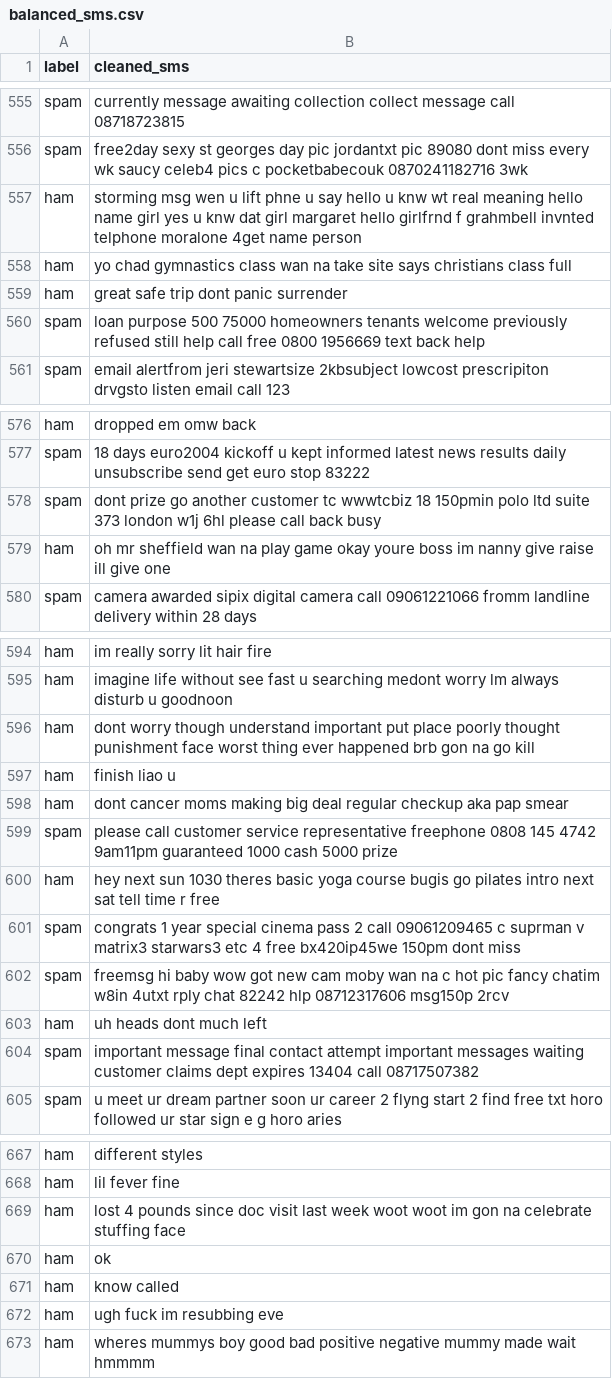
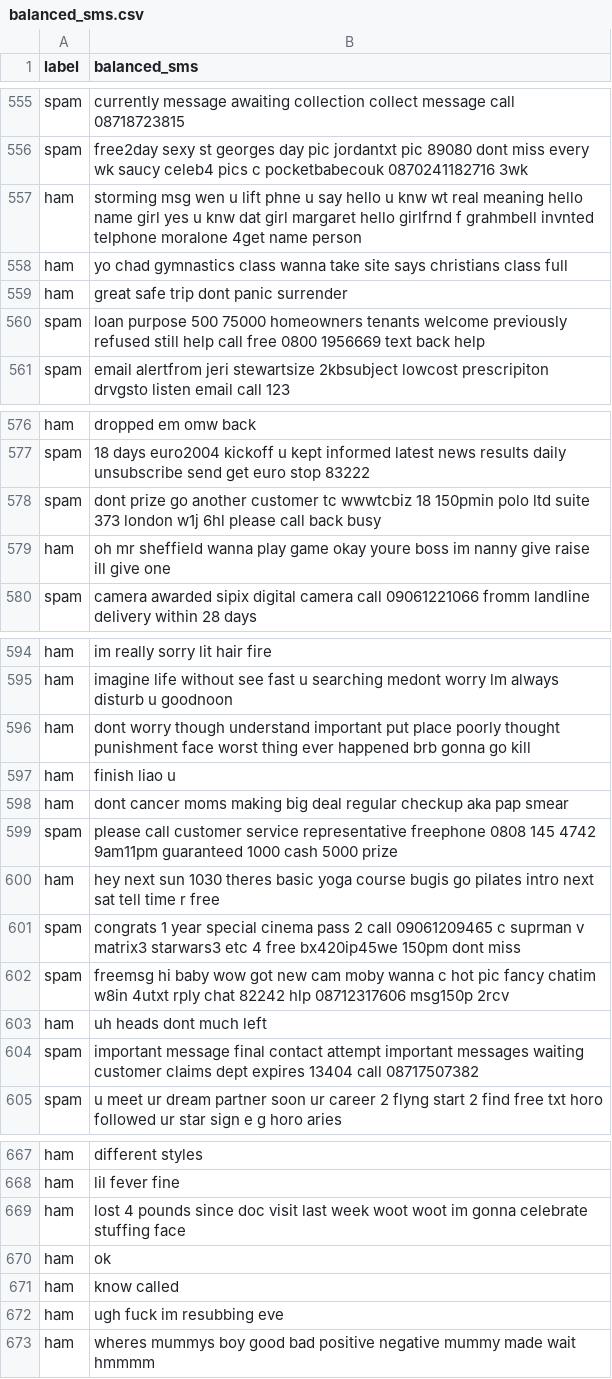
Before and after one commit to mariamibrahim424/SMS-Spam-Detection, a CSV file: data/balanced_sms.csv, drawn as a sheet; only a part is shown, gaps mark what is left out; the diff covers the shown part only.

```diff
--- a/data/balanced_sms.csv
+++ b/data/balanced_sms.csv
@@ -1 +1 @@
-label,cleaned_sms
+label,balanced_sms
@@ -557,3 +557,3 @@ spam,free2day sexy st georges day pic jordantxt pic 89080 dont miss every wk sau
 ham,storming msg wen u lift phne u say hello u knw wt real meaning hello name girl yes u knw dat girl margaret hello girlfrnd f grahmbell invnted telphone moralone 4get name person
-ham,yo chad gymnastics class wan na take site says christians class full
+ham,yo chad gymnastics class wanna take site says christians class full
 ham,great safe trip dont panic surrender
@@ -578,3 +578,3 @@ spam,18 days euro2004 kickoff u kept informed latest news results daily unsubscr
 spam,dont prize go another customer tc wwwtcbiz 18 150pmin polo ltd suite 373 london w1j 6hl please call back busy
-ham,oh mr sheffield wan na play game okay youre boss im nanny give raise ill give one
+ham,oh mr sheffield wanna play game okay youre boss im nanny give raise ill give one
 spam,camera awarded sipix digital camera call 09061221066 fromm landline delivery within 28 days
@@ -595,3 +595,3 @@ ham,im really sorry lit hair fire
 ham,imagine life without see fast u searching medont worry lm always disturb u goodnoon
-ham,dont worry though understand important put place poorly thought punishment face worst thing ever happened brb gon na go kill
+ham,dont worry though understand important put place poorly thought punishment face worst thing ever happened brb gonna go kill
 ham,finish liao u
@@ -601,3 +601,3 @@ ham,hey next sun 1030 theres basic yoga course bugis go pilates intro next sat t
 spam,congrats 1 year special cinema pass 2 call 09061209465 c suprman v matrix3 starwars3 etc 4 free bx420ip45we 150pm dont miss
-spam,freemsg hi baby wow got new cam moby wan na c hot pic fancy chatim w8in 4utxt rply chat 82242 hlp 08712317606 msg150p 2rcv
+spam,freemsg hi baby wow got new cam moby wanna c hot pic fancy chatim w8in 4utxt rply chat 82242 hlp 08712317606 msg150p 2rcv
 ham,uh heads dont much left
@@ -668,3 +668,3 @@ ham,different styles
 ham,lil fever fine
-ham,lost 4 pounds since doc visit last week woot woot im gon na celebrate stuffing face
+ham,lost 4 pounds since doc visit last week woot woot im gonna celebrate stuffing face
 ham,ok
```
Also changed, not shown: 23 edited cells elsewhere in this file, 8 other files.
